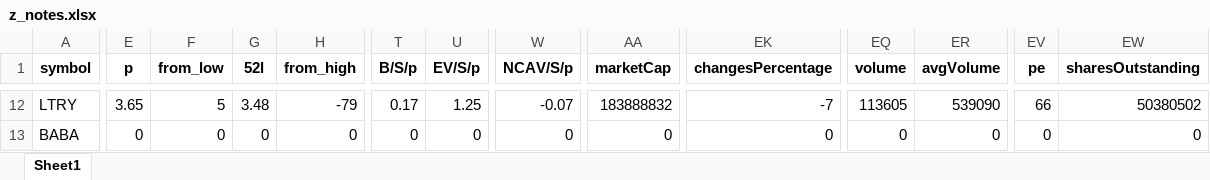
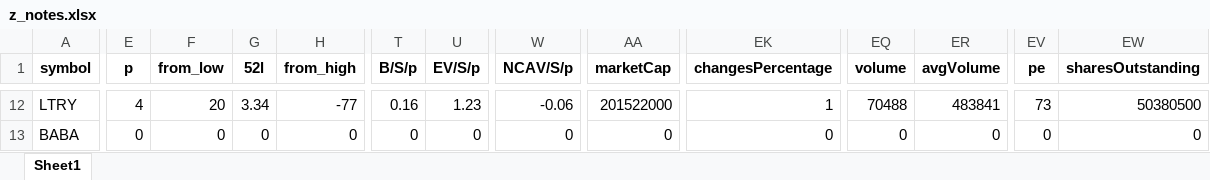
Before and after one commit to randomguy4214/poor-almanac-8, an Excel workbook: z_notes.xlsx, sheet Sheet1, drawn as a sheet; only a part is shown, gaps mark what is left out; values as stored, in another font and other column widths than the file's, no borders; the diff covers the shown part only; the diff names each change by its address in the sheet, - before the commit and + after, or states it on an @@ line.

```diff
--- a/z_notes.xlsx (sheet Sheet1)
+++ b/z_notes.xlsx (sheet Sheet1)
-E12 (p): 3.65
+E12 (p): 4
-F12 (from_low): 5
+F12 (from_low): 20
-G12 (52l): 3.48
+G12 (52l): 3.34
-H12 (from_high): -79
+H12 (from_high): -77
-T12 (B/S/p): 0.17
+T12 (B/S/p): 0.16
-U12 (EV/S/p): 1.25
+U12 (EV/S/p): 1.23
-W12 (NCAV/S/p): -0.07
+W12 (NCAV/S/p): -0.06
-AA12 (marketCap): 183888832
+AA12 (marketCap): 201522000
-EK12 (changesPercentage): -7
+EK12 (changesPercentage): 1
-EQ12 (volume): 113605
+EQ12 (volume): 70488
-ER12 (avgVolume): 539090
+ER12 (avgVolume): 483841
-EV12 (pe): 66
+EV12 (pe): 73
-EW12 (sharesOutstanding): 50380502
+EW12 (sharesOutstanding): 50380500
```
Also changed, not shown: 132 edited cells elsewhere in this sheet, 5_df_output_filtered.xlsx, 1 other file.
